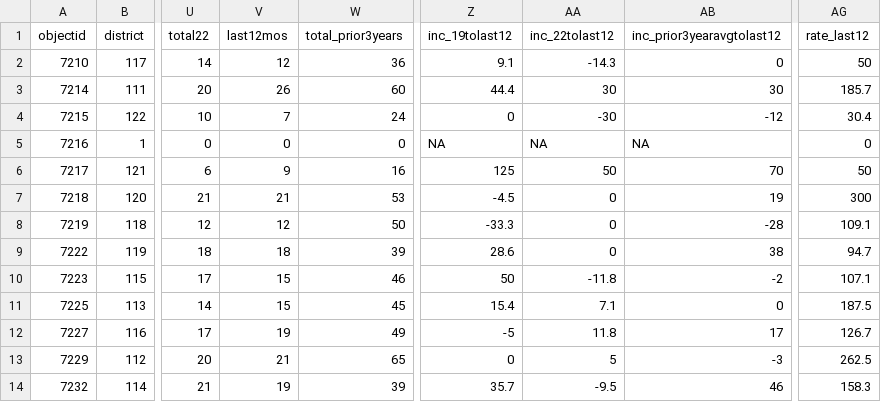
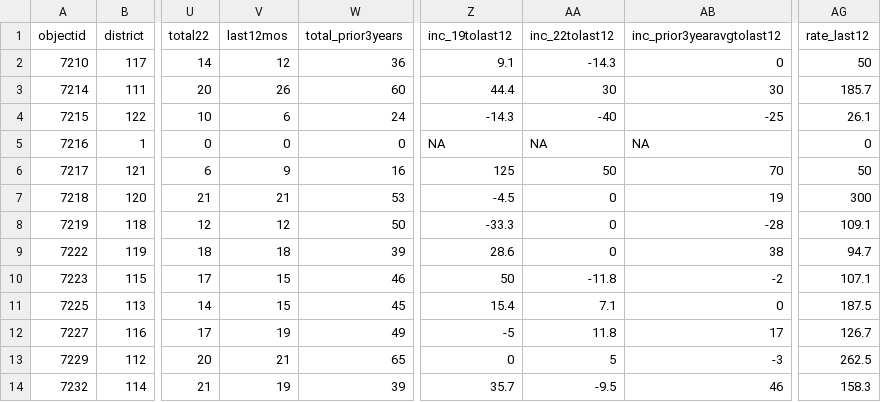
Before and after one commit to abcotvdata/safetytracker_cary, a CSV file: data/output/districts/assaults_district.csv, drawn as a sheet; only a part is shown, gaps mark what is left out; the diff names each change by its address in the sheet, - before the commit and + after, or states it on an @@ line.

```diff
--- a/data/output/districts/assaults_district.csv
+++ b/data/output/districts/assaults_district.csv
-V4 (last12mos): 7
+V4 (last12mos): 6
-Z4 (inc_19tolast12): 0
+Z4 (inc_19tolast12): -14.3
-AA4 (inc_22tolast12): -30
+AA4 (inc_22tolast12): -40
-AB4 (inc_prior3yearavgtolast12): -12
+AB4 (inc_prior3yearavgtolast12): -25
-AG4 (rate_last12): 30.4
+AG4 (rate_last12): 26.1
```
Also changed, not shown: data/output/city/citywide_category.csv, data/output/districts/autothefts_district.csv, 28 other files.
